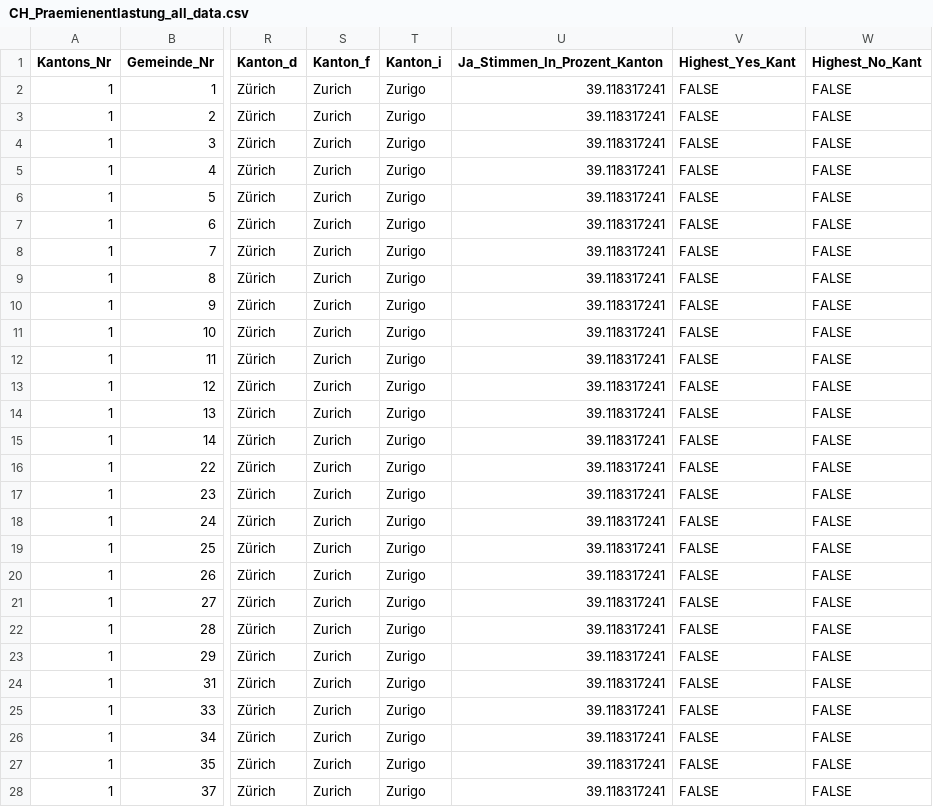
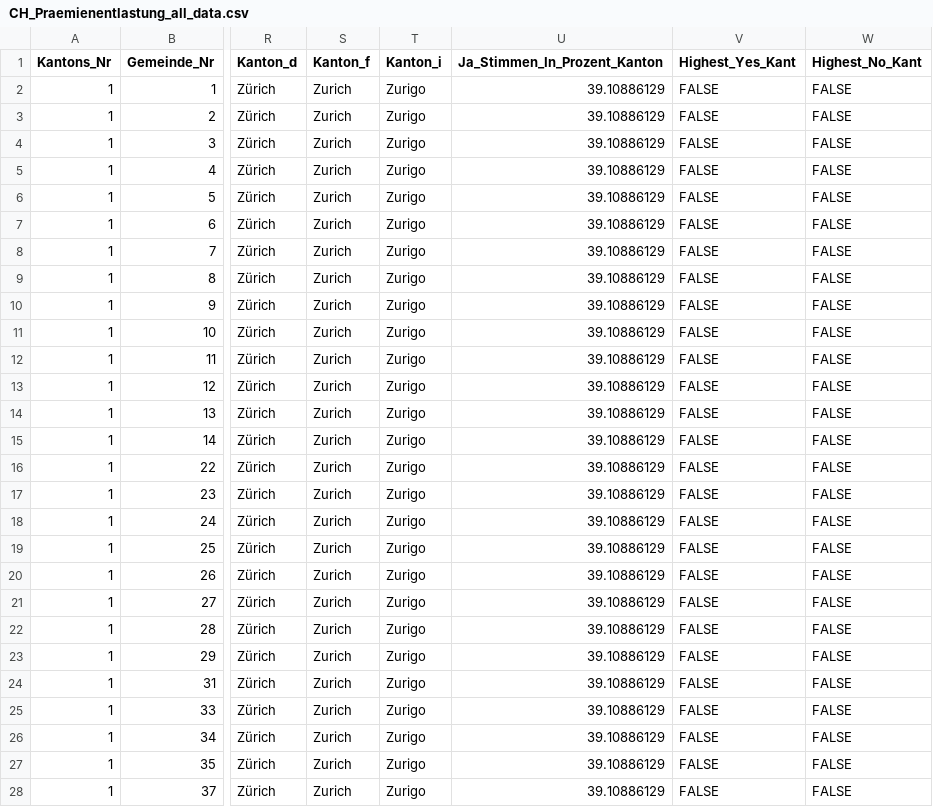
Before and after one commit to awp-finanznachrichten/lena_juni2024, a CSV file: Output_Switzerland/CH_Praemienentlastung_all_data.csv, drawn as a sheet; only a part is shown, gaps mark what is left out; the diff covers the shown part only; the diff names each change by its address in the sheet, - before the commit and + after, or states it on an @@ line.

```diff
--- a/Output_Switzerland/CH_Praemienentlastung_all_data.csv
+++ b/Output_Switzerland/CH_Praemienentlastung_all_data.csv
-U2:U28 (Ja_Stimmen_In_Prozent_Kanton): 39.118317241
+U2:U28 (Ja_Stimmen_In_Prozent_Kanton): 39.10886129
```
Also changed, not shown: 141 edited cells elsewhere in this file, Output_Cantons/ZH_CH_Kostenbremse_dw_de.csv, Output_Cantons/ZH_CH_Praemienentlastung_dw_de.csv, 22 other files.
